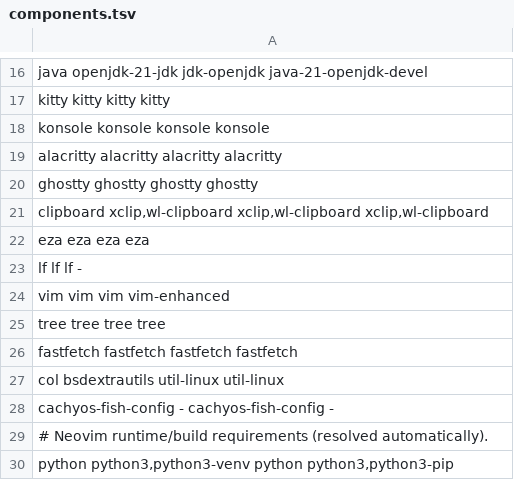
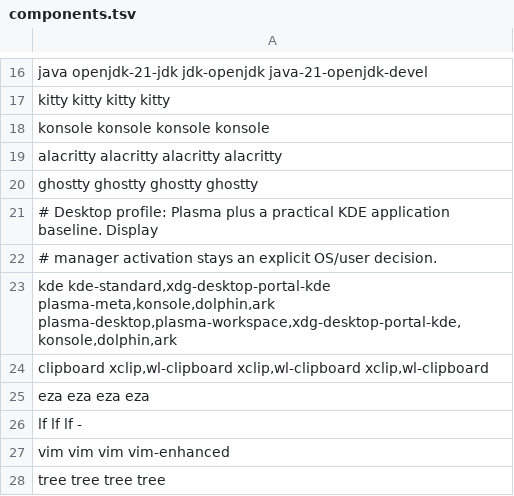
Before and after one commit to JoanVasquez/setup_my_dev_env, a TSV file: packages/components.tsv, drawn as a sheet; only a part is shown, gaps mark what is left out; the shorter side is filled out with more unchanged rows; the diff names each change by its address in the sheet, - before the commit and + after, or states it on an @@ line.

```diff
--- a/packages/components.tsv
+++ b/packages/components.tsv
+row 21: # Desktop profile: Plasma plus a practical KDE application baseline. Display
+row 22: # manager activation stays an explicit OS/user decision.
+row 23: kde kde-standard,xdg-desktop-portal-kde plasma-meta,konsole,dolphin,ark plasma-desktop,plasma-workspace,xdg-desktop-portal-kde,konsole,dolphin,ark
```
Also changed, not shown: 46 other files.
